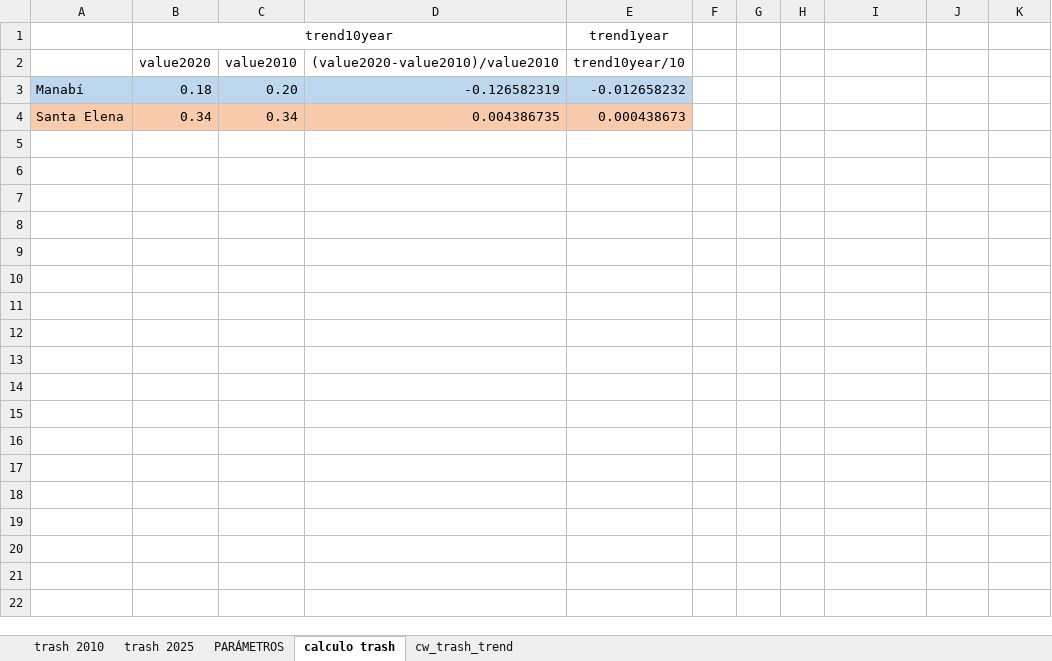
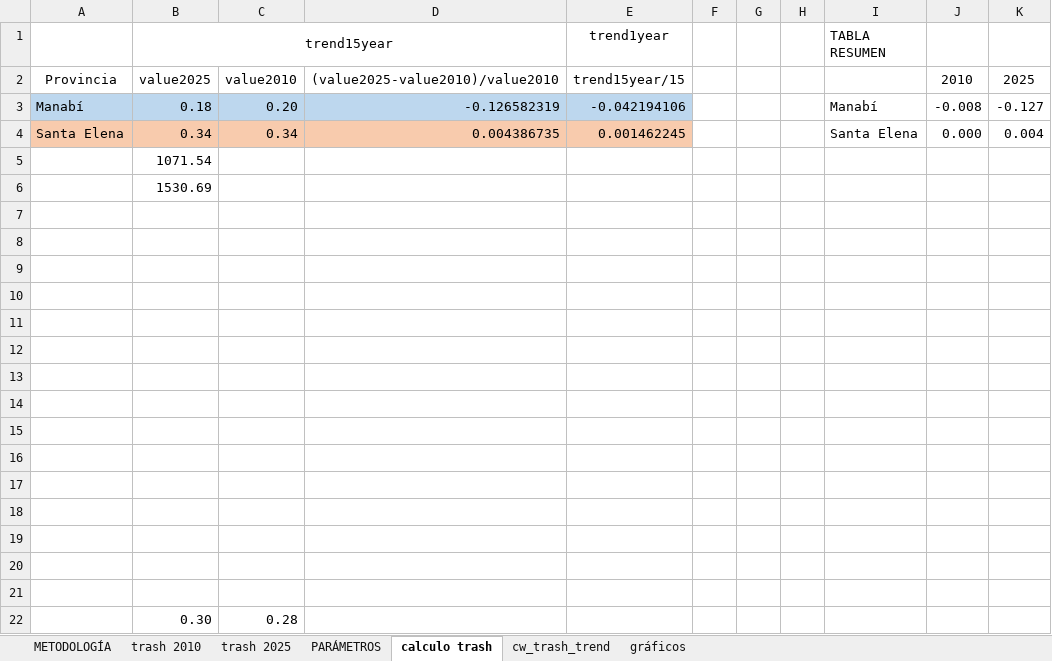
Before and after one commit to homodata/bsp, an Excel workbook: prep/CW/cw_trash_trend_mse2019.xlsx, sheet calculo trash, drawn as a sheet; values as stored, in another font and other column widths than the file's, no borders; charts and pictures not drawn; removed rows and columns are numbered as before the commit, all else as after; the diff names each change by its address in the sheet, - before the commit and + after, or states it on an @@ line.

```diff
--- a/prep/CW/cw_trash_trend_mse2019.xlsx (sheet calculo trash)
+++ b/prep/CW/cw_trash_trend_mse2019.xlsx (sheet calculo trash)
+sheet tab: METODOLOGÍA
+sheet tab: gráficos
-B1: trend10year
+B1: trend15year
-I1: (empty)
+I1: TABLA RESUMEN
-row 2:  | value2020 | value2010 | (value2020-value2010)/value2010 | trend10year/10
+row 2: Provincia | value2025 | value2010 | (value2025-value2010)/value2010 | trend15year/15 |  |  |  |  | 2010 | 2025
-E3 (trend1year): -0.012658232
+E3 (trend1year): -0.042194106
-I3 (TABLA RESUMEN): (empty)
+I3 (TABLA RESUMEN): Manabí
-J3: (empty)
+J3: -0.008
-K3: (empty)
+K3: -0.127
-E4 (trend1year): 0.000438673
+E4 (trend1year): 0.001462245
-I4 (TABLA RESUMEN): (empty)
+I4 (TABLA RESUMEN): Santa Elena
-J4: (empty)
+J4: 0.000
-K4: (empty)
+K4: 0.004
+row 5:  | 1071.54
+row 6:  | 1530.69
+row 7: (empty)
+row 8: (empty)
+row 9: (empty)
+row 10: (empty)
+row 11: (empty)
+row 12: (empty)
+row 13: (empty)
+row 14: (empty)
+row 15: (empty)
+row 16: (empty)
+row 17: (empty)
+row 18: (empty)
+row 19: (empty)
+row 20: (empty)
+row 21: (empty)
+row 22:  | 0.30 | 0.28
```
Also changed, not shown: sheet trash 2010, sheet trash 2025, sheet cw_trash_trend, charts or pictures, prep/CW/cw_chemical_trend_mse2019.xlsx, prep/CW/cw_nutrient_trend_mse2019.xlsx, 3 other files.
